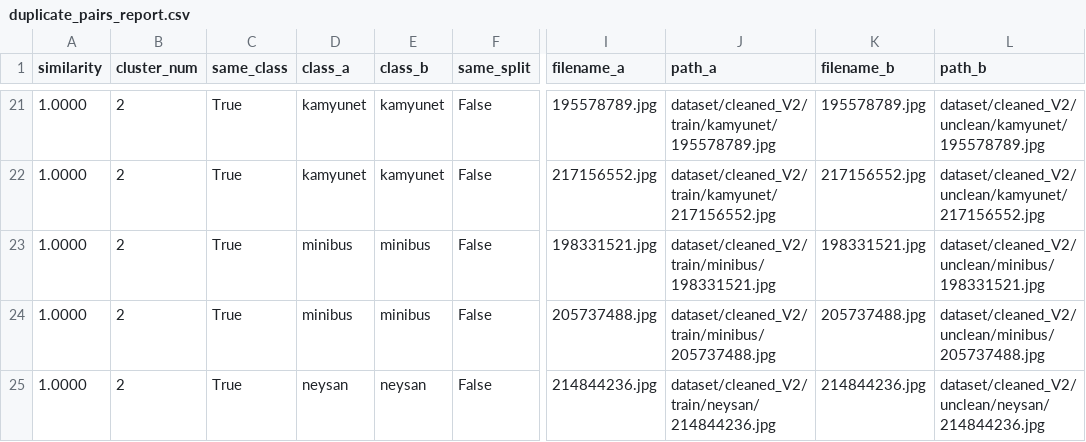
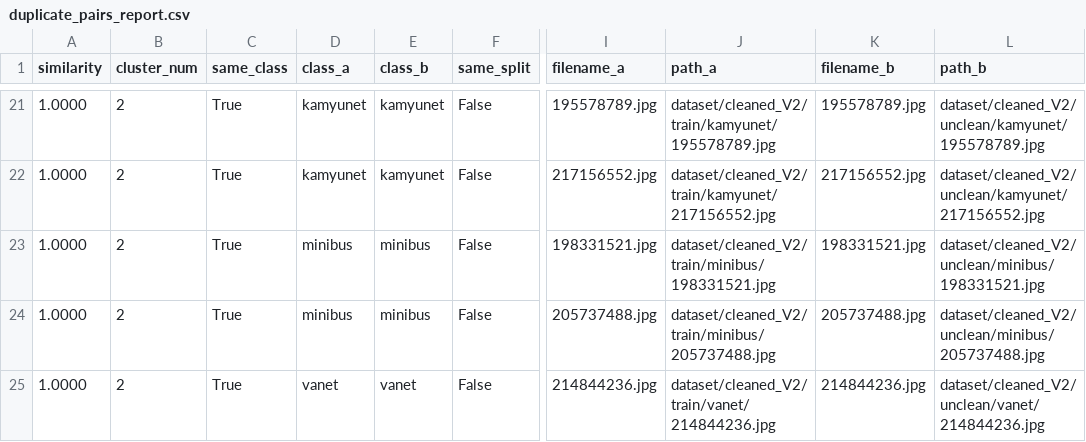
Before and after one commit to arzxii1998-ai/Project-2---Vehicle-Classifier-with-traffic-images, a CSV file: data/duplicate_pairs_report.csv, drawn as a sheet; only a part is shown, gaps mark what is left out; the diff names each change by its address in the sheet, - before the commit and + after, or states it on an @@ line.

```diff
--- a/data/duplicate_pairs_report.csv
+++ b/data/duplicate_pairs_report.csv
-D25 (class_a): neysan
+D25 (class_a): vanet
-E25 (class_b): neysan
+E25 (class_b): vanet
-J25 (path_a): dataset/cleaned_V2/train/neysan/214844236.jpg
+J25 (path_a): dataset/cleaned_V2/train/vanet/214844236.jpg
-L25 (path_b): dataset/cleaned_V2/unclean/neysan/214844236.jpg
+L25 (path_b): dataset/cleaned_V2/unclean/vanet/214844236.jpg
```
Also changed, not shown: data/2- label_corrections_VanetNeysan_redistribution.csv, data/3- label_corrections_auto_duplicates.csv, 4 other files.
